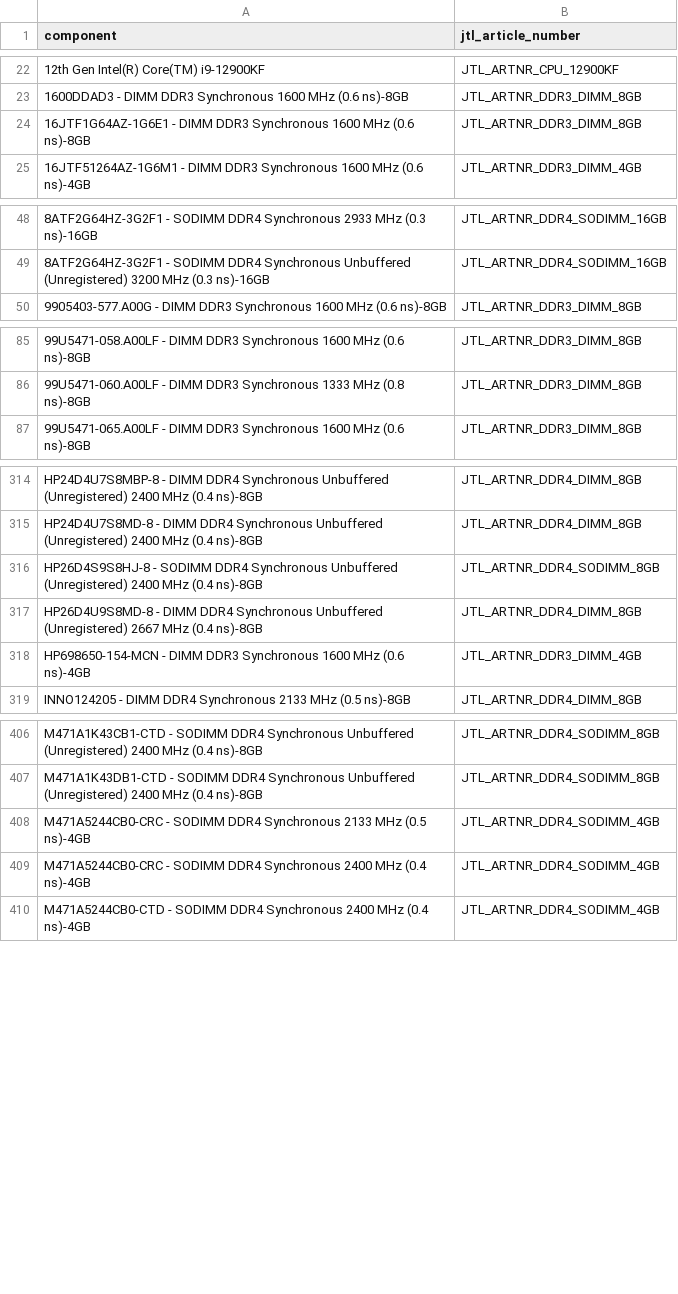
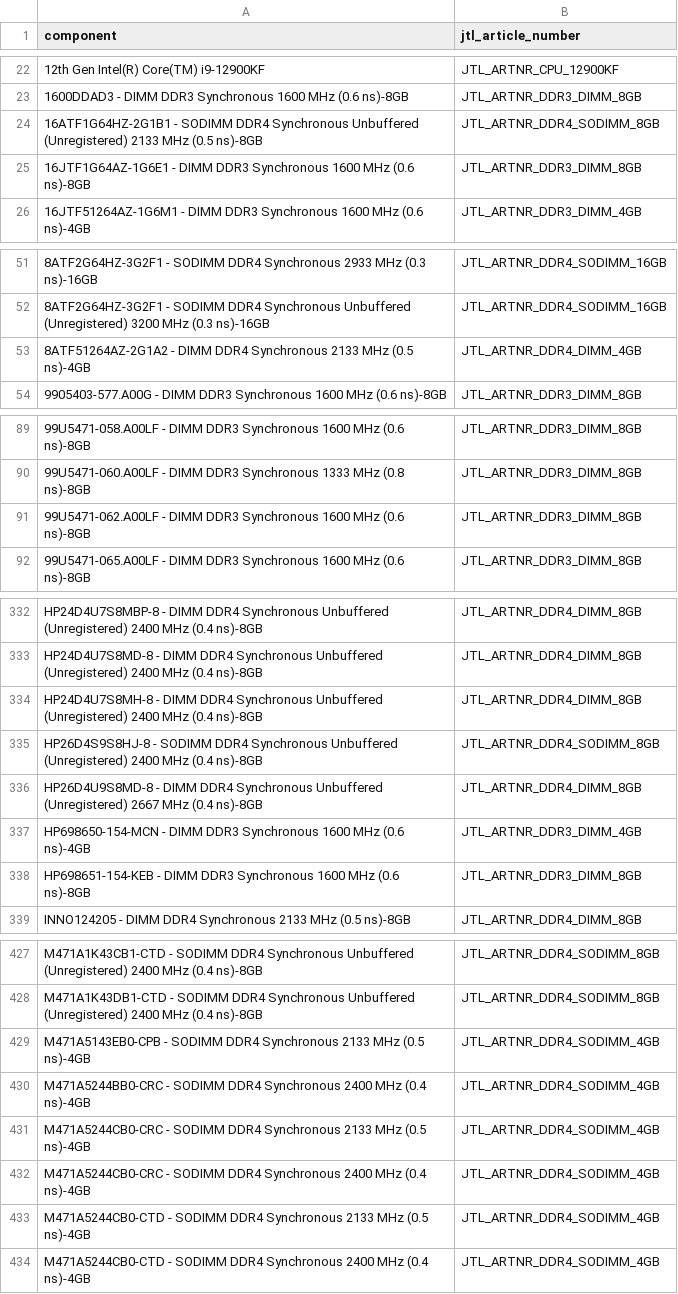
Before and after one commit to yurnam/aijtl, a CSV file: mapped_components.csv, drawn as a sheet; only a part is shown, gaps mark what is left out; the diff covers the shown part only; the diff names each change by its address in the sheet, - before the commit and + after, or states it on an @@ line.

```diff
--- a/mapped_components.csv
+++ b/mapped_components.csv
+row 24: 16ATF1G64HZ-2G1B1 - SODIMM DDR4 Synchronous Unbuffered (Unregistered) 2133 MHz (0.5 ns)-8GB | JTL_ARTNR_DDR4_SODIMM_8GB
+row 53: 8ATF51264AZ-2G1A2 - DIMM DDR4 Synchronous 2133 MHz (0.5 ns)-4GB | JTL_ARTNR_DDR4_DIMM_4GB
+row 91: 99U5471-062.A00LF - DIMM DDR3 Synchronous 1600 MHz (0.6 ns)-8GB | JTL_ARTNR_DDR3_DIMM_8GB
+row 334: HP24D4U7S8MH-8 - DIMM DDR4 Synchronous Unbuffered (Unregistered) 2400 MHz (0.4 ns)-8GB | JTL_ARTNR_DDR4_DIMM_8GB
+row 338: HP698651-154-KEB - DIMM DDR3 Synchronous 1600 MHz (0.6 ns)-8GB | JTL_ARTNR_DDR3_DIMM_8GB
+row 429: M471A5143EB0-CPB - SODIMM DDR4 Synchronous 2133 MHz (0.5 ns)-4GB | JTL_ARTNR_DDR4_SODIMM_4GB
+row 430: M471A5244BB0-CRC - SODIMM DDR4 Synchronous 2400 MHz (0.4 ns)-4GB | JTL_ARTNR_DDR4_SODIMM_4GB
+row 433: M471A5244CB0-CTD - SODIMM DDR4 Synchronous 2133 MHz (0.5 ns)-4GB | JTL_ARTNR_DDR4_SODIMM_4GB
```
Also changed, not shown: 17 added rows and 5 removed rows elsewhere in this file, unmapped_components.csv, 2 other files.
